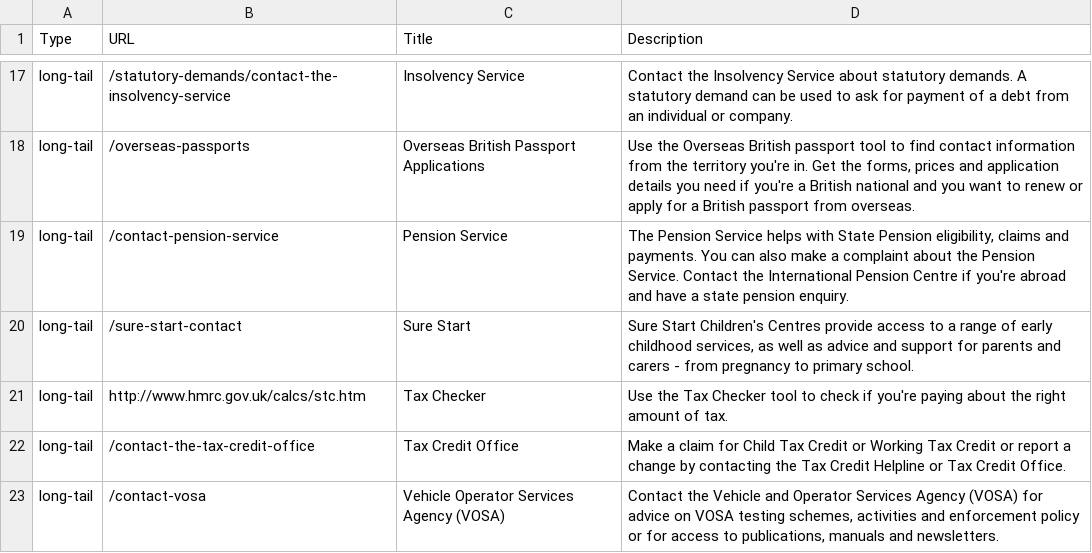
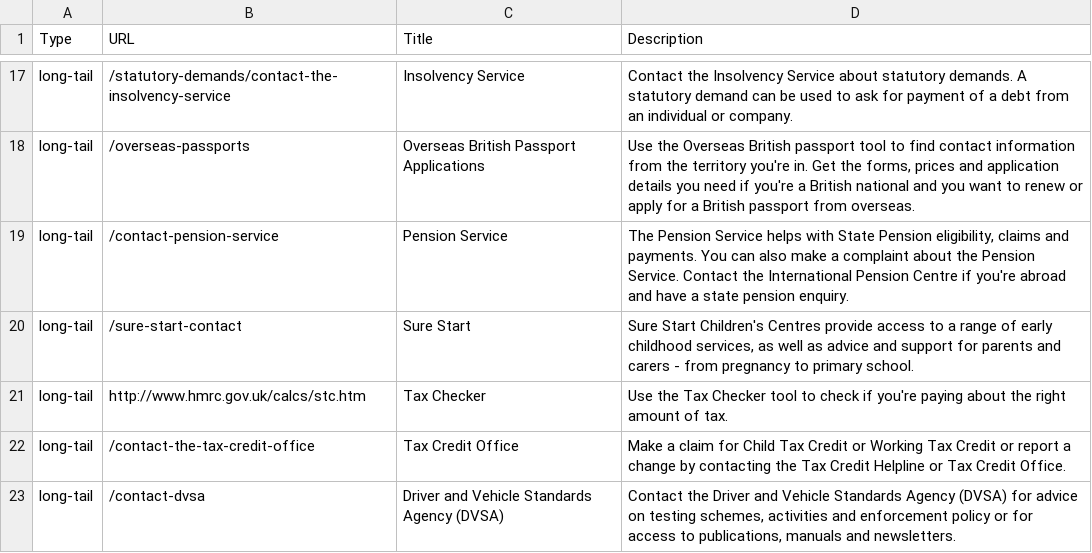
Before and after one commit to alphagov/feedback, a CSV file: config/contact-links.csv, drawn as a sheet; only a part is shown, gaps mark what is left out.

Commit message:
Update to reflect VOSA / DSA merging to DVSA

```diff
--- a/config/contact-links.csv
+++ b/config/contact-links.csv
@@ -22,2 +22,2 @@ long-tail,http://www.hmrc.gov.uk/calcs/stc.htm,Tax Checker,Use the Tax Checker t
 long-tail,/contact-the-tax-credit-office,Tax Credit Office,Make a claim for Child Tax Credit or Working Tax Credit or report a change by contacting the Tax Credit Helpline or Tax Credit Office.
-long-tail,/contact-vosa,Vehicle Operator Services Agency (VOSA),"Contact the Vehicle and Operator Services Agency (VOSA) for advice on VOSA testing schemes, activities and enforcement policy or for access to publications, manuals and newsletters."
+long-tail,/contact-dvsa,Driver and Vehicle Standards Agency (DVSA),"Contact the Driver and Vehicle Standards Agency (DVSA) for advice on testing schemes, activities and enforcement policy or for access to publications, manuals and newsletters."
```
